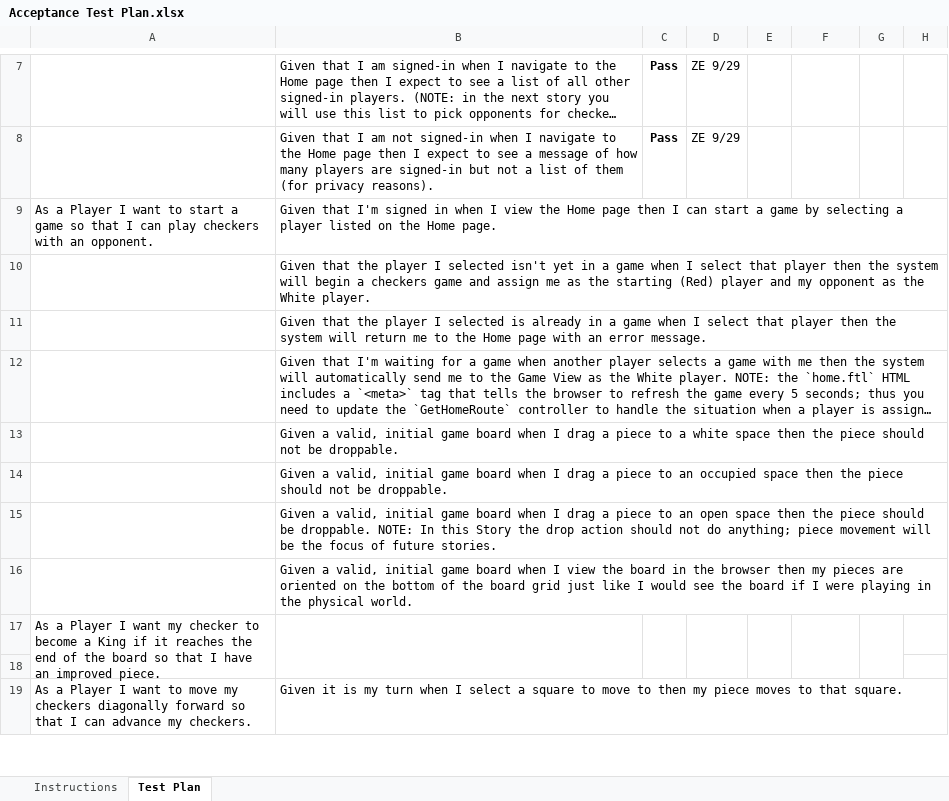
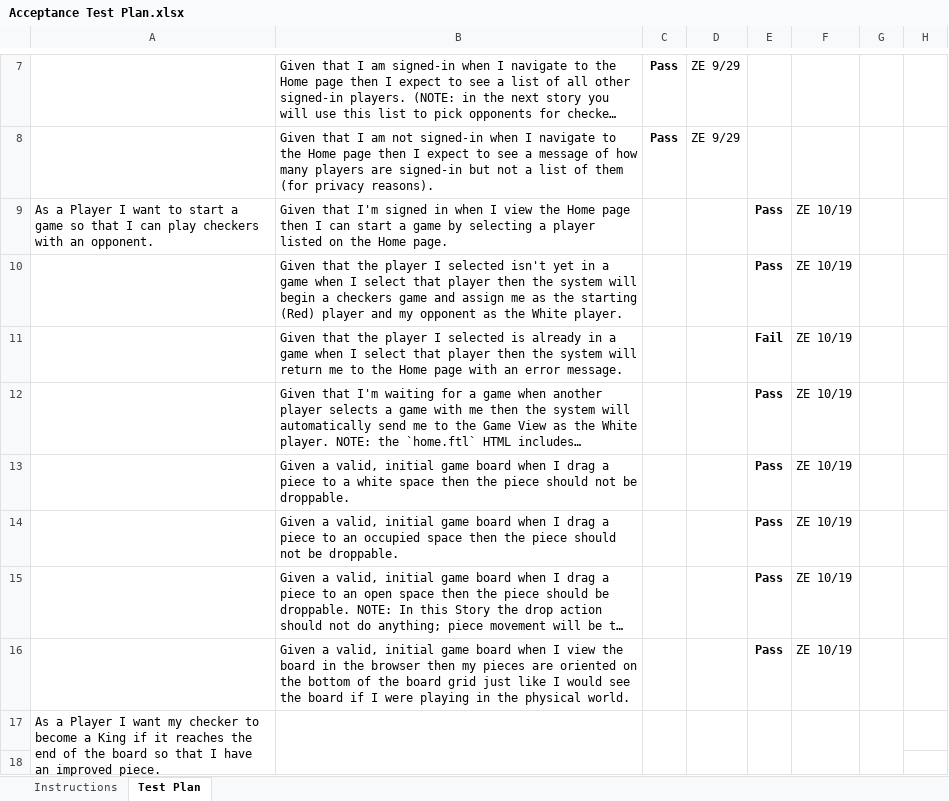
Before and after one commit to zeckhardt/WebCheckers, an Excel workbook: etc/Acceptance Test Plan.xlsx, sheet Test Plan, drawn as a sheet; only a part is shown, gaps mark what is left out; the shorter side is filled out with more unchanged rows; long unchanged cells end in …; values as stored, in another font and other column widths than the file's, no borders; charts and pictures and conditional formats not drawn; the diff names each change by its address in the sheet, - before the commit and + after, or states it on an @@ line.

Commit message:
updated ac plan

```diff
--- a/etc/Acceptance Test Plan.xlsx (sheet Test Plan)
+++ b/etc/Acceptance Test Plan.xlsx (sheet Test Plan)
-E9:E10: (empty)
+E9:E10: Pass
-F9:F16: (empty)
+F9:F16: ZE 10/19
-E11: (empty)
+E11: Fail
-E12:E16: (empty)
+E12:E16: Pass
```
